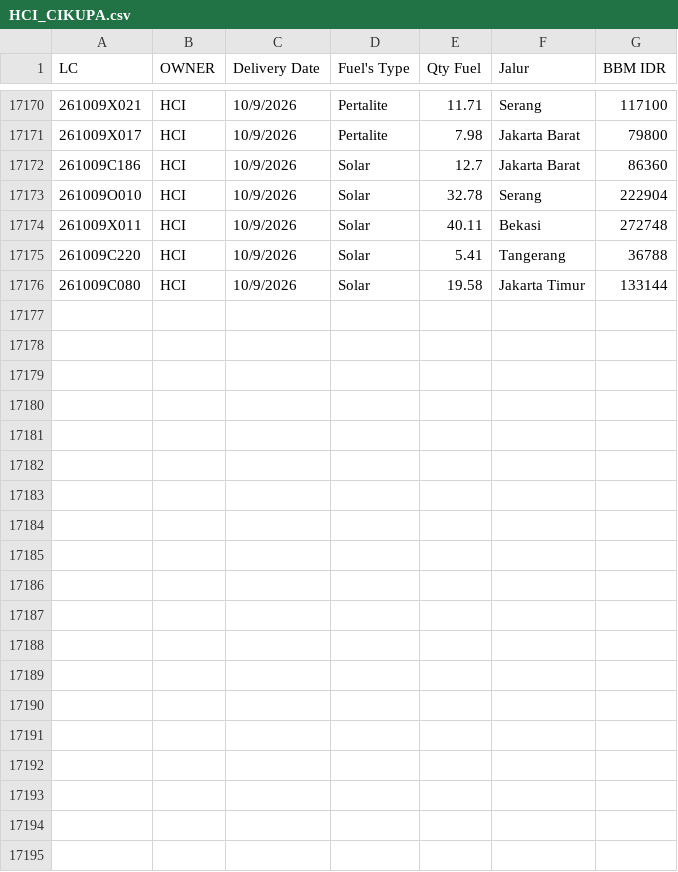
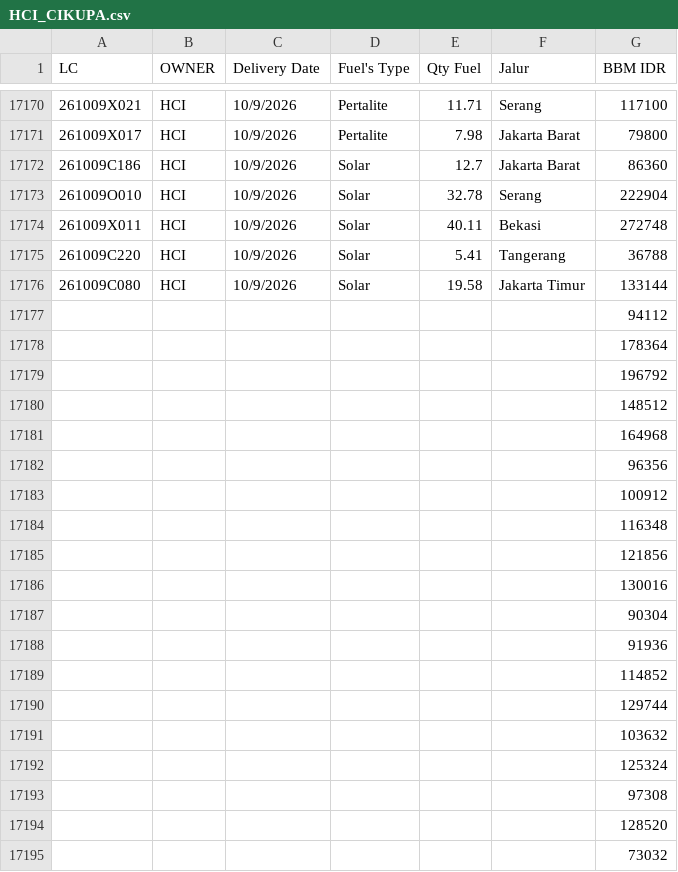
Before and after one commit to heylilyloops/Dashboard-Fuel-Usage-, a CSV file: data/HCI_CIKUPA.csv, drawn as a sheet; only a part is shown, gaps mark what is left out; the diff covers the shown part only.

```diff
--- a/data/HCI_CIKUPA.csv
+++ b/data/HCI_CIKUPA.csv
@@ -17176 +17176,20 @@ LC,OWNER,Delivery Date,Fuel's Type,Qty Fuel,Jalur,BBM IDR
 261009C080,HCI,10/9/2026,Solar,19.58,Jakarta Timur,133144
+,,,,,,94112
+,,,,,,178364
+,,,,,,196792
+,,,,,,148512
+,,,,,,164968
+,,,,,,96356
+,,,,,,100912
+,,,,,,116348
+,,,,,,121856
+,,,,,,130016
+,,,,,,90304
+,,,,,,91936
+,,,,,,114852
+,,,,,,129744
+,,,,,,103632
+,,,,,,125324
+,,,,,,97308
+,,,,,,128520
+,,,,,,73032
```
Also changed, not shown: 41 added rows and 2 edited cells elsewhere in this file, data/KLS_JABABEKA.csv, data/SDA.csv, 17 other files.
